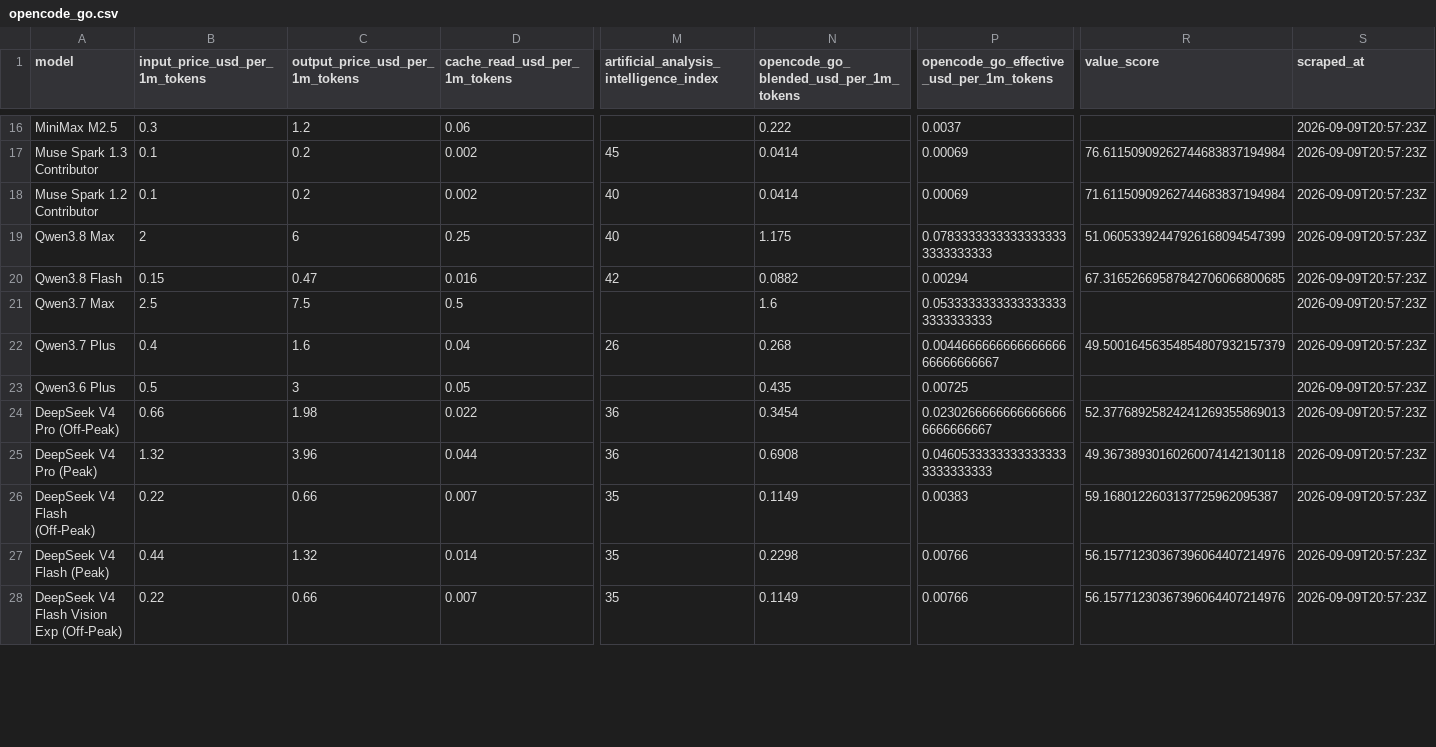
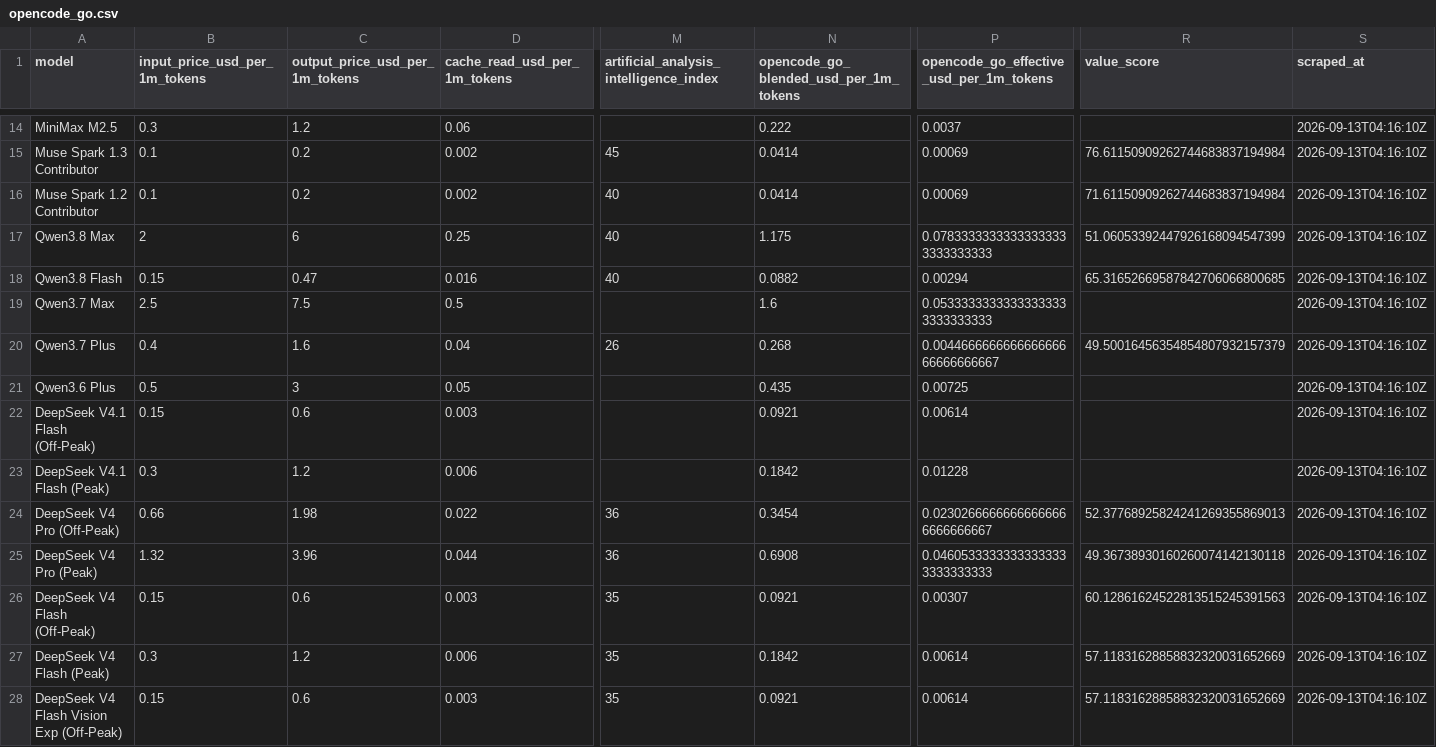
Before and after one commit to joe-salamy/llm-comparison, a CSV file: data/opencode_go.csv, drawn as a sheet; only a part is shown, gaps mark what is left out; addresses are those after the commit; rows hold the shown columns only; the diff covers the shown part only; the diff names each change by its address in the sheet, - before the commit and + after, or states it on an @@ line.

```diff
--- a/data/opencode_go.csv
+++ b/data/opencode_go.csv
-S14:S21 (scraped_at): 2026-09-09T20:57:23Z
+S14:S21 (scraped_at): 2026-09-13T04:16:10Z
-M18: 42
+M18: 40
-R18 (value_score): 67.31652669587842706066800685
+R18 (value_score): 65.31652669587842706066800685
+row 22: DeepSeek V4.1 Flash (Off-Peak) | 0.15 | 0.6 | 0.003 |  | 0.0921 | 0.00614 |  | 2026-09-13T04:16:10Z
+row 23: DeepSeek V4.1 Flash (Peak) | 0.3 | 1.2 | 0.006 |  | 0.1842 | 0.01228 |  | 2026-09-13T04:16:10Z
-S24:S28 (scraped_at): 2026-09-09T20:57:23Z
+S24:S28 (scraped_at): 2026-09-13T04:16:10Z
-B26 (input_price_usd_per_1m_tokens): 0.22
+B26 (input_price_usd_per_1m_tokens): 0.15
-C26 (output_price_usd_per_1m_tokens): 0.66
+C26 (output_price_usd_per_1m_tokens): 0.6
-D26 (cache_read_usd_per_1m_tokens): 0.007
+D26 (cache_read_usd_per_1m_tokens): 0.003
-N26: 0.1149
+N26: 0.0921
-P26: 0.00383
+P26: 0.00307
-R26 (value_score): 59.1680122603137725962095387
+R26 (value_score): 60.12861624522813515245391563
-B27 (input_price_usd_per_1m_tokens): 0.44
+B27 (input_price_usd_per_1m_tokens): 0.3
-C27 (output_price_usd_per_1m_tokens): 1.32
+C27 (output_price_usd_per_1m_tokens): 1.2
-D27 (cache_read_usd_per_1m_tokens): 0.014
+D27 (cache_read_usd_per_1m_tokens): 0.006
-N27: 0.2298
+N27: 0.1842
-P27:P28: 0.00766
+P27:P28: 0.00614
-R27:R28 (value_score): 56.15771230367396064407214976
+R27:R28 (value_score): 57.11831628858832320031652669
-B28 (input_price_usd_per_1m_tokens): 0.22
+B28 (input_price_usd_per_1m_tokens): 0.15
-C28 (output_price_usd_per_1m_tokens): 0.66
+C28 (output_price_usd_per_1m_tokens): 0.6
-D28 (cache_read_usd_per_1m_tokens): 0.007
+D28 (cache_read_usd_per_1m_tokens): 0.003
-N28: 0.1149
+N28: 0.0921
```
Also changed, not shown: 2 added rows, 3 removed rows and 23 edited cells elsewhere in this file, data/results.csv, 2 other files.
